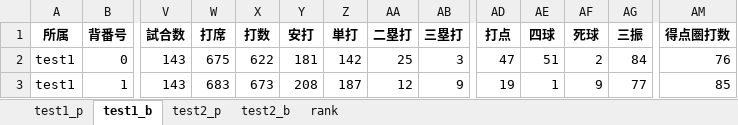
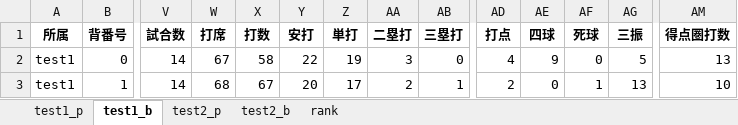
Before and after one commit to kuwamin/baseballPy, an Excel workbook: test.xlsx, sheet test1_b, drawn as a sheet; only a part is shown, gaps mark what is left out; values as stored, in another font and other column widths than the file's, no borders; the diff covers the shown part only; the diff names each change by its address in the sheet, - before the commit and + after, or states it on an @@ line.

```diff
--- a/test.xlsx (sheet test1_b)
+++ b/test.xlsx (sheet test1_b)
-V2:V3 (試合数): 143
+V2:V3 (試合数): 14
-W2 (打席): 675
+W2 (打席): 67
-X2 (打数): 622
+X2 (打数): 58
-Y2 (安打): 181
+Y2 (安打): 22
-Z2 (単打): 142
+Z2 (単打): 19
-AA2 (二塁打): 25
+AA2 (二塁打): 3
-AB2 (三塁打): 3
+AB2 (三塁打): 0
-AD2 (打点): 47
+AD2 (打点): 4
-AE2 (四球): 51
+AE2 (四球): 9
-AF2 (死球): 2
+AF2 (死球): 0
-AG2 (三振): 84
+AG2 (三振): 5
-AM2 (得点圏打数): 76
+AM2 (得点圏打数): 13
-W3 (打席): 683
+W3 (打席): 68
-X3 (打数): 673
+X3 (打数): 67
-Y3 (安打): 208
+Y3 (安打): 20
-Z3 (単打): 187
+Z3 (単打): 17
-AA3 (二塁打): 12
+AA3 (二塁打): 2
-AB3 (三塁打): 9
+AB3 (三塁打): 1
-AD3 (打点): 19
+AD3 (打点): 2
-AE3 (四球): 1
+AE3 (四球): 0
-AF3 (死球): 9
+AF3 (死球): 1
-AG3 (三振): 77
+AG3 (三振): 13
-AM3 (得点圏打数): 85
+AM3 (得点圏打数): 10
```
Also changed, not shown: 97 edited cells elsewhere in this sheet, sheet test2_b, sheet test1_p, sheet test2_p, 4 other files.
